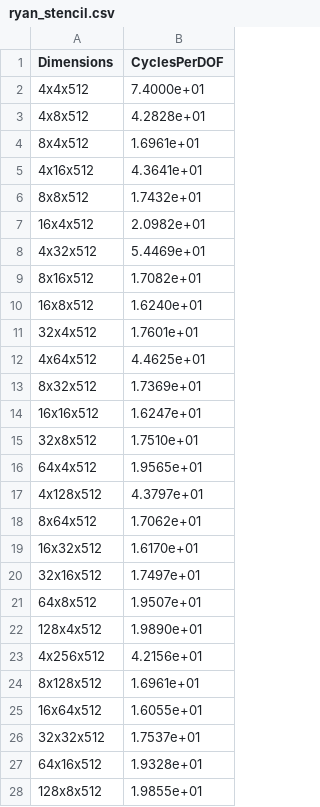
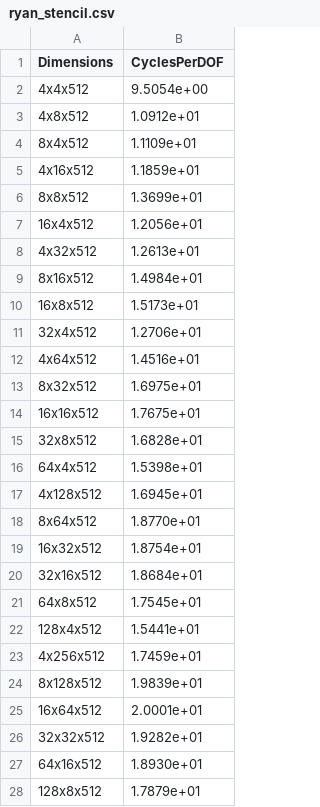
Before and after one commit to CUBoulder-HPCPerfAnalysis/memory, a CSV file: results/ryan_stencil.csv, drawn as a sheet; only a part is shown; the diff covers the shown part only.

Commit message:
Fixed results from Monday; run_stencil.sh now runs with correct dimensions passed to stencil, and the results and plot file have been updated accordingly.

```diff
--- a/results/ryan_stencil.csv
+++ b/results/ryan_stencil.csv
@@ -1,28 +1,28 @@
 Dimensions, CyclesPerDOF
-4x4x512, 7.4000e+01
-4x8x512, 4.2828e+01
-8x4x512, 1.6961e+01
-4x16x512, 4.3641e+01
-8x8x512, 1.7432e+01
-16x4x512, 2.0982e+01
-4x32x512, 5.4469e+01
-8x16x512, 1.7082e+01
-16x8x512, 1.6240e+01
-32x4x512, 1.7601e+01
-4x64x512, 4.4625e+01
-8x32x512, 1.7369e+01
-16x16x512, 1.6247e+01
-32x8x512, 1.7510e+01
-64x4x512, 1.9565e+01
-4x128x512, 4.3797e+01
-8x64x512, 1.7062e+01
-16x32x512, 1.6170e+01
-32x16x512, 1.7497e+01
-64x8x512, 1.9507e+01
-128x4x512, 1.9890e+01
-4x256x512, 4.2156e+01
-8x128x512, 1.6961e+01
-16x64x512, 1.6055e+01
-32x32x512, 1.7537e+01
-64x16x512, 1.9328e+01
-128x8x512, 1.9855e+01
+4x4x512, 9.5054e+00
+4x8x512, 1.0912e+01
+8x4x512, 1.1109e+01
+4x16x512, 1.1859e+01
+8x8x512, 1.3699e+01
+16x4x512, 1.2056e+01
+4x32x512, 1.2613e+01
+8x16x512, 1.4984e+01
+16x8x512, 1.5173e+01
+32x4x512, 1.2706e+01
+4x64x512, 1.4516e+01
+8x32x512, 1.6975e+01
+16x16x512, 1.7675e+01
+32x8x512, 1.6828e+01
+64x4x512, 1.5398e+01
+4x128x512, 1.6945e+01
+8x64x512, 1.8770e+01
+16x32x512, 1.8754e+01
+32x16x512, 1.8684e+01
+64x8x512, 1.7545e+01
+128x4x512, 1.5441e+01
+4x256x512, 1.7459e+01
+8x128x512, 1.9839e+01
+16x64x512, 2.0001e+01
+32x32x512, 1.9282e+01
+64x16x512, 1.8930e+01
+128x8x512, 1.7879e+01
```
Also changed, not shown: 8 edited cells elsewhere in this file, 2 other files.
